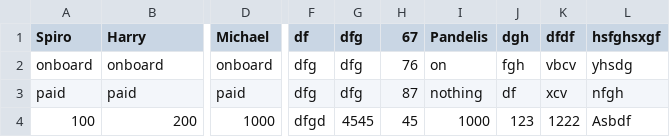
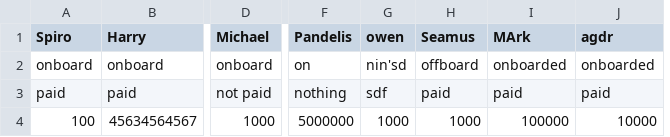
Before and after one commit to PandelisT/python-crm-app, a CSV file: all_clients.csv, drawn as a sheet; only a part is shown, gaps mark what is left out; removed rows and columns are numbered as before the commit, all else as after; the diff names each change by its address in the sheet, - before the commit and + after, or states it on an @@ line.

```diff
--- a/all_clients.csv
+++ b/all_clients.csv
-column F (df), rows 2-4: dfg | dfg | dfgd
-column G (dfg), rows 2-4: dfg | dfg | 4545
-column H (67), rows 2-4: 76 | 87 | 45
-column J (dgh), rows 2-4: fgh | df | 123
-column K (dfdf), rows 2-4: vbcv | xcv | 1222
-column L (hsfghsxgf), rows 2-4: yhsdg | nfgh | Asbdf
+column G (owen), rows 2-4: nin'sd | sdf | 1000
+column H (Seamus), rows 2-4: offboard | paid | 1000
+column I (MArk), rows 2-4: onboarded | paid | 100000
+column J (agdr), rows 2-4: onboarded | paid | 10000
-D3 (Michael): paid
+D3 (Michael): not paid
-B4 (Harry): 200
+B4 (Harry): 45634564567
-F4 (Pandelis): 1000
+F4 (Pandelis): 5000000
```
Also changed, not shown: 5 other files.
